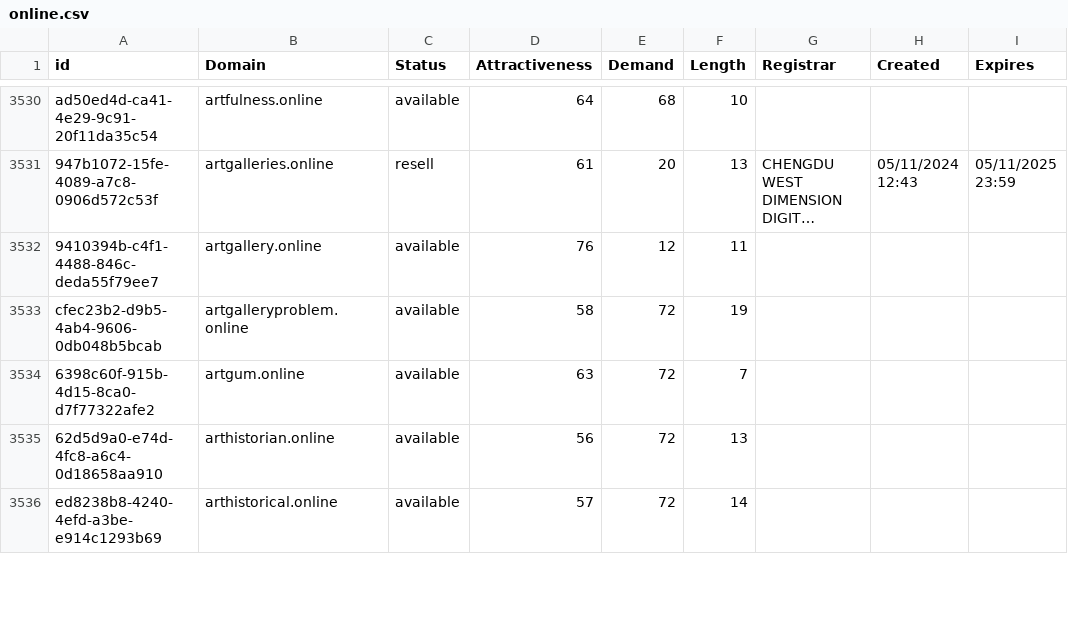
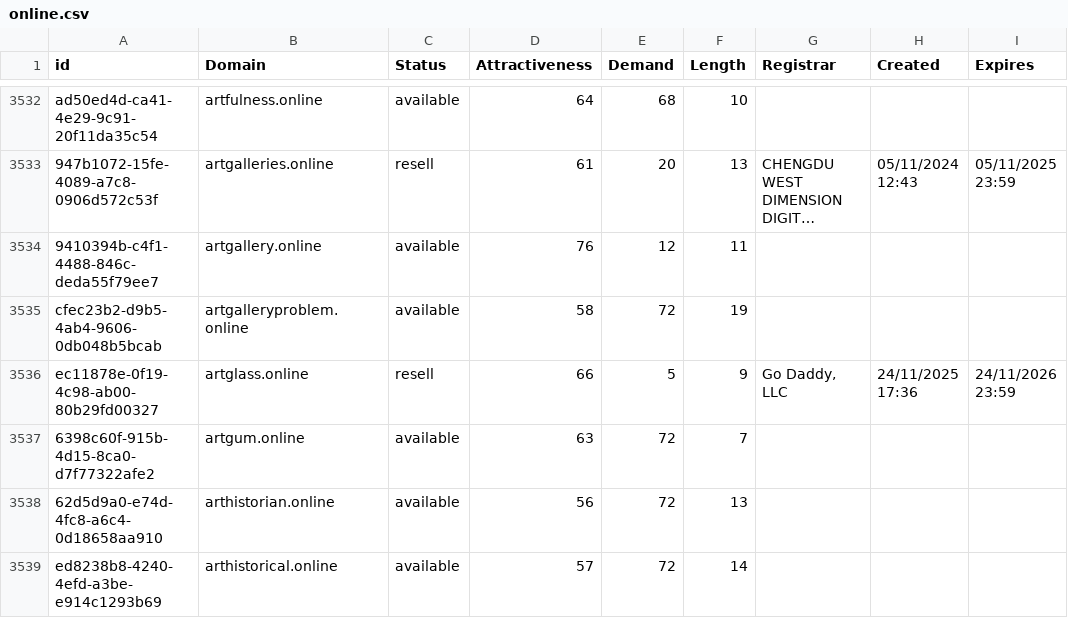
Before and after one commit to UniqueDomains/online-oneword-domains, a CSV file: online.csv, drawn as a sheet; only a part is shown, gaps mark what is left out; long unchanged cells end in …; the diff covers the shown part only.

```diff
--- a/online.csv
+++ b/online.csv
@@ -3533,2 +3535,3 @@ ad50ed4d-ca41-4e29-9c91-20f11da35c54,artfulness.online,available,64,68,10,,,
 cfec23b2-d9b5-4ab4-9606-0db048b5bcab,artgalleryproblem.online,available,58,72,19,,,
+ec11878e-0f19-4c98-ab00-80b29fd00327,artglass.online,resell,66,5,9,"Go Daddy, LLC",24/11/2025 17:36,24/11/2026 23:59
 6398c60f-915b-4d15-8ca0-d7f77322afe2,artgum.online,available,63,72,7,,,
```
Also changed, not shown: 8 added rows, 9 removed rows and 58 edited cells elsewhere in this file, 1 other file.
